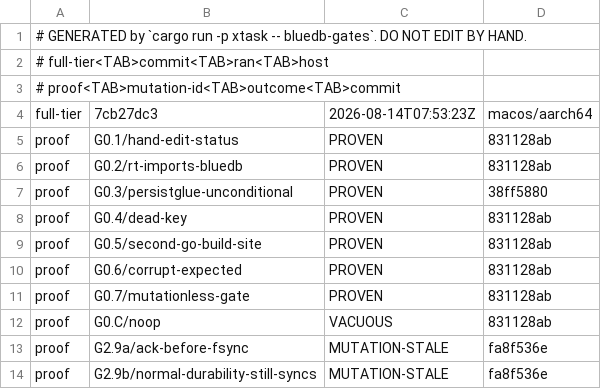
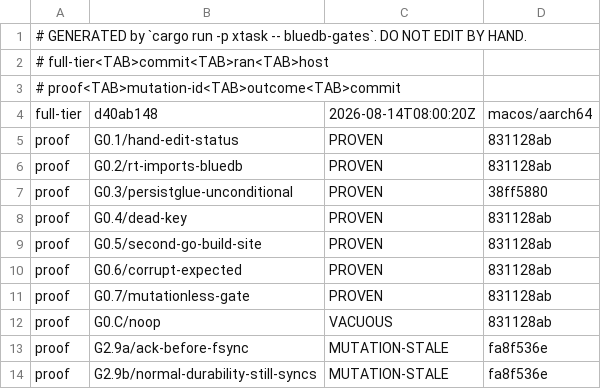
Before and after one commit to anzellai/sky, a TSV file: docs/bluedb/gate-state.tsv, drawn as a sheet.

Commit message:
chore(bluedb-v2): regenerate STATUS.md from a full-tier run
G0.3 PASS on the full tier (8.9s) with PROVEN @ 38ff5880 — the criterion this
branch of work was opened on. G0.6 remains the one FAIL, on findings that
predate it and are unrelated to G0.3:

  * two orphan ledger rows (G2.9a/G2.9b) recording MUTATION-STALE for patches
    that were never authored in any commit;
  * its own proof reading UNVERIFIED-SINCE, because its declared target
    `docs/bluedb/mutations` contains the `*.expected.txt` files that
    `--verify-mutations` writes — the same always-fires hazard the registry
    comment already dodged for `gate-state.tsv`, one level down.

Both are the single question of what the harness owes a ledger it also writes,
and neither is closed by guessing at it here.

```diff
--- a/docs/bluedb/gate-state.tsv
+++ b/docs/bluedb/gate-state.tsv
@@ -3,3 +3,3 @@
 # proof<TAB>mutation-id<TAB>outcome<TAB>commit
-full-tier	7cb27dc3	2026-08-14T07:53:23Z	macos/aarch64
+full-tier	d40ab148	2026-08-14T08:00:20Z	macos/aarch64
 proof	G0.1/hand-edit-status	PROVEN	831128ab
```
Also changed, not shown: 1 other file.
